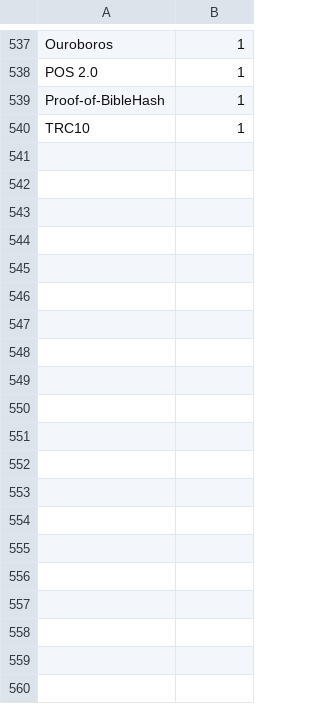
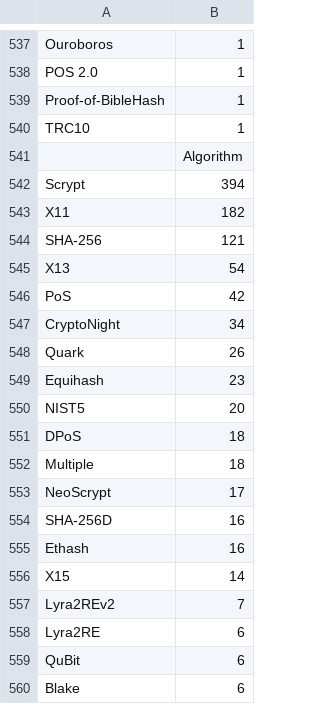
Before and after one commit to lavec0324/Cryptocurrencies, a CSV file: Alg.csv, drawn as a sheet; only a part is shown, gaps mark what is left out; the diff covers the shown part only; the diff names each change by its address in the sheet, - before the commit and + after, or states it on an @@ line.

```diff
--- a/Alg.csv
+++ b/Alg.csv
+row 541:  | Algorithm
+row 542: Scrypt | 394
+row 543: X11 | 182
+row 544: SHA-256 | 121
+row 545: X13 | 54
+row 546: PoS | 42
+row 547: CryptoNight | 34
+row 548: Quark | 26
+row 549: Equihash | 23
+row 550: NIST5 | 20
+row 551: DPoS | 18
+row 552: Multiple | 18
+row 553: NeoScrypt | 17
+row 554: SHA-256D | 16
+row 555: Ethash | 16
+row 556: X15 | 14
+row 557: Lyra2REv2 | 7
+row 558: Lyra2RE | 6
+row 559: QuBit | 6
+row 560: Blake | 6
```
Also changed, not shown: 70 added rows elsewhere in this file, 1 other file.
